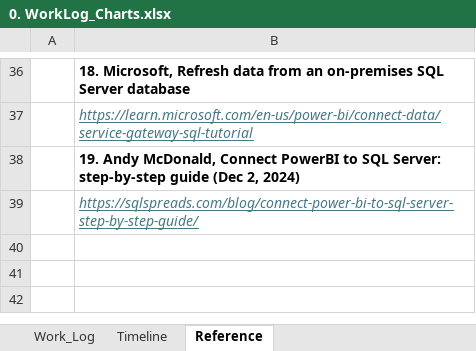
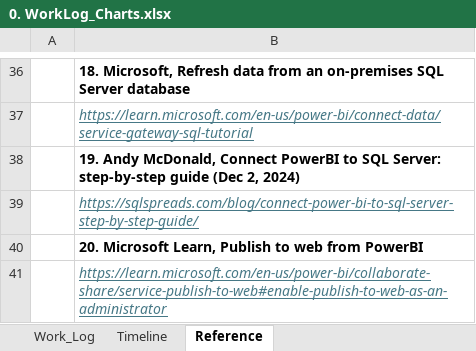
Before and after one commit to Hugh-Trann/-W26_4495_S2_HughT, an Excel workbook: DocumentsAndReports/0. WorkLog_Charts.xlsx, sheet Reference, drawn as a sheet; only a part is shown, gaps mark what is left out; values as stored, in another font and other column widths than the file's, no borders; the diff names each change by its address in the sheet, - before the commit and + after, or states it on an @@ line.

Commit message:
embeded PowerBBI report to dashboard.html

```diff
--- a/DocumentsAndReports/0. WorkLog_Charts.xlsx (sheet Reference)
+++ b/DocumentsAndReports/0. WorkLog_Charts.xlsx (sheet Reference)
+row 40:  | 20. Microsoft Learn, Publish to web from PowerBI
+row 41:  | https://learn.microsoft.com/en-us/power-bi/collaborate-share/service-publish-to-web#enable-publish-to-web-as-an-administrator
```
Also changed, not shown: sheet Work_Log, 2 other files.
